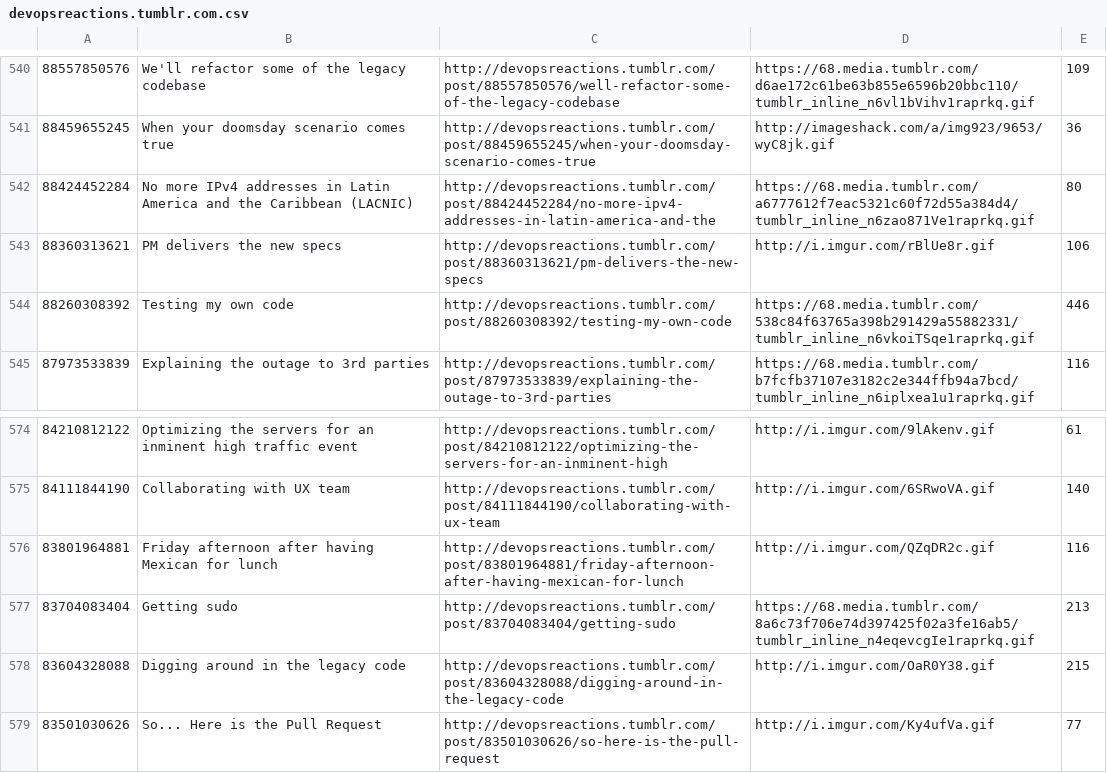
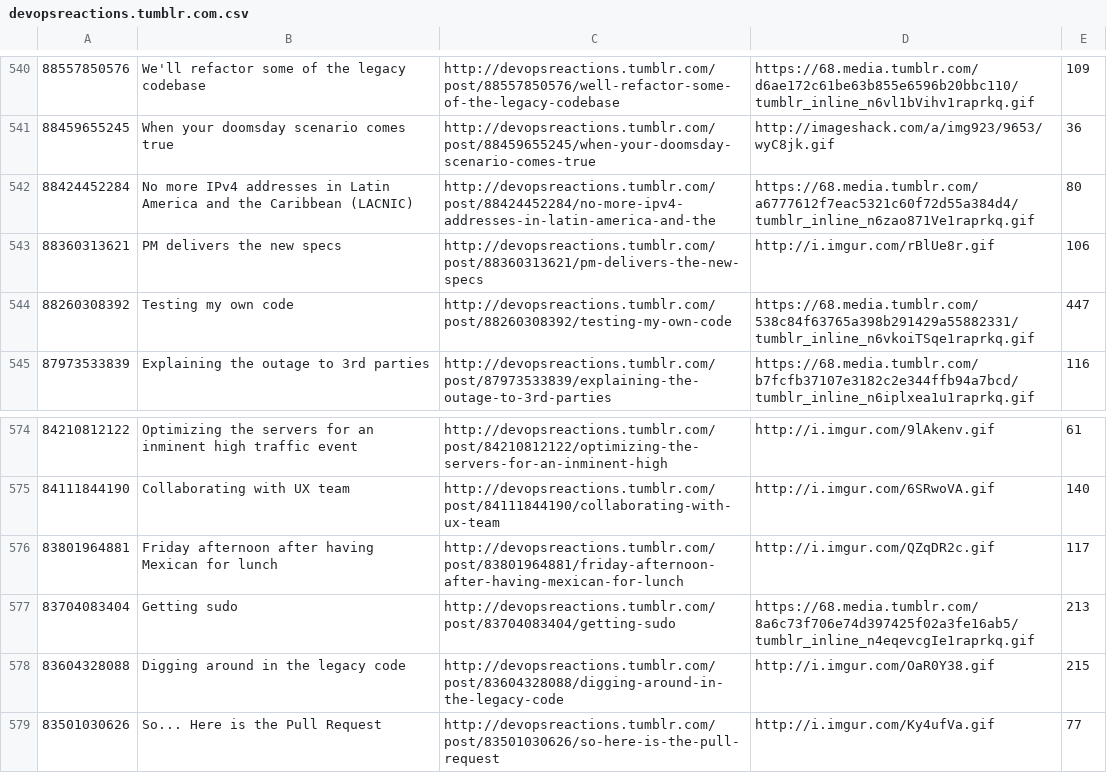
Before and after one commit to seanpm2001/reaction-pics, a CSV file: tumblr/data/devopsreactions.tumblr.com.csv, drawn as a sheet; only a part is shown, gaps mark what is left out; the diff covers the shown part only.

```diff
--- a/tumblr/data/devopsreactions.tumblr.com.csv
+++ b/tumblr/data/devopsreactions.tumblr.com.csv
@@ -543,3 +543,3 @@
 88360313621,PM delivers the new specs,http://devopsreactions.tumblr.com/post/88360313621/pm-delivers-the-new-specs,http://i.imgur.com/rBlUe8r.gif,106
-88260308392,Testing my own code,http://devopsreactions.tumblr.com/post/88260308392/testing-my-own-code,https://68.media.tumblr.com/538c84f63765a398b291429a55882331/tumblr_inline_n6vkoiTSqe1raprkq.gif,446
+88260308392,Testing my own code,http://devopsreactions.tumblr.com/post/88260308392/testing-my-own-code,https://68.media.tumblr.com/538c84f63765a398b291429a55882331/tumblr_inline_n6vkoiTSqe1raprkq.gif,447
 87973533839,Explaining the outage to 3rd parties,http://devopsreactions.tumblr.com/post/87973533839/explaining-the-outage-to-3rd-parties,https://68.media.tumblr.com/b7fcfb37107e3182c2e344ffb94a7bcd/tumblr_inline_n6iplxea1u1raprkq.gif,116
@@ -575,3 +575,3 @@
 84111844190,Collaborating with UX team,http://devopsreactions.tumblr.com/post/84111844190/collaborating-with-ux-team,http://i.imgur.com/6SRwoVA.gif,140
-83801964881,Friday afternoon after having Mexican for lunch,http://devopsreactions.tumblr.com/post/83801964881/friday-afternoon-after-having-mexican-for-lunch,http://i.imgur.com/QZqDR2c.gif,116
+83801964881,Friday afternoon after having Mexican for lunch,http://devopsreactions.tumblr.com/post/83801964881/friday-afternoon-after-having-mexican-for-lunch,http://i.imgur.com/QZqDR2c.gif,117
 83704083404,Getting sudo,http://devopsreactions.tumblr.com/post/83704083404/getting-sudo,https://68.media.tumblr.com/8a6c73f706e74d397425f02a3fe16ab5/tumblr_inline_n4eqevcgIe1raprkq.gif,213
```
Also changed, not shown: 5 edited cells elsewhere in this file, 2 other files.
